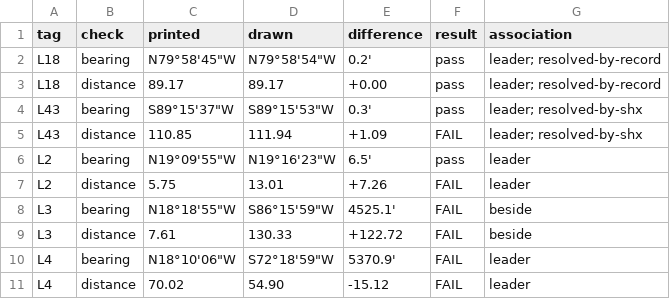
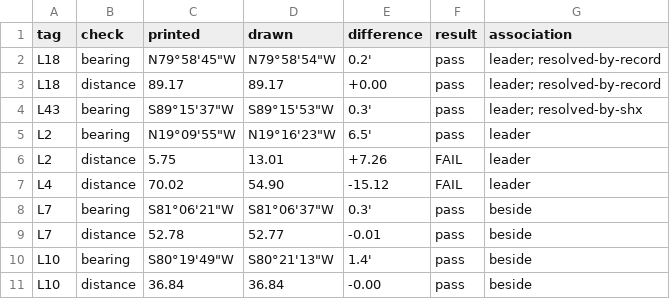
Before and after one commit to j-rmccrery/caltrans, a CSV file: spike/out/r_10434_003_2020-09-16/tags_checks.csv, drawn as a sheet; only a part is shown; the shorter side is filled out with more unchanged rows; the diff covers the shown part only; the diff names each change by its address in the sheet, - before the commit and + after, or states it on an @@ line.

```diff
--- a/spike/out/r_10434_003_2020-09-16/tags_checks.csv
+++ b/spike/out/r_10434_003_2020-09-16/tags_checks.csv
-row 5: L43 | distance | 110.85 | 111.94 | +1.09 | FAIL | leader; resolved-by-shx
-row 8: L3 | bearing | N18°18'55"W | S86°15'59"W | 4525.1' | FAIL | beside
-row 9: L3 | distance | 7.61 | 130.33 | +122.72 | FAIL | beside
-row 10: L4 | bearing | N18°10'06"W | S72°18'59"W | 5370.9' | FAIL | leader
```
Also changed, not shown: 16 removed rows elsewhere in this file, spike/out/bench.csv, spike/out/checks.csv, 22 other files.
